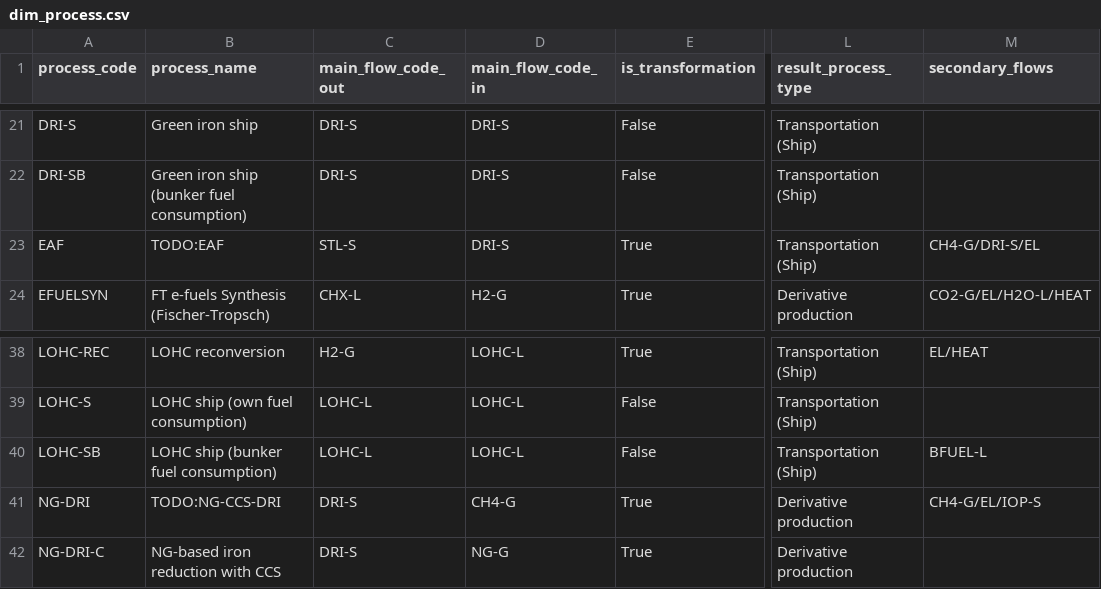
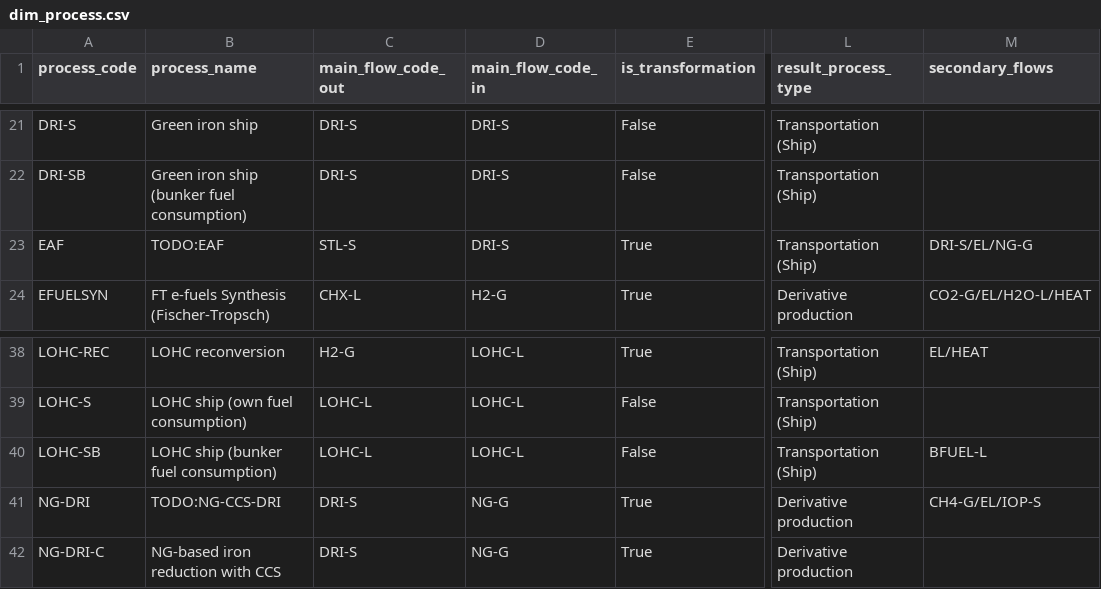
Before and after one commit to agoenergy/ptx-boa, a CSV file: ptxboa/static/dim_process.csv, drawn as a sheet; only a part is shown, gaps mark what is left out; the diff names each change by its address in the sheet, - before the commit and + after, or states it on an @@ line.

```diff
--- a/ptxboa/static/dim_process.csv
+++ b/ptxboa/static/dim_process.csv
-M23 (secondary_flows): CH4-G/DRI-S/EL
+M23 (secondary_flows): DRI-S/EL/NG-G
-D41 (main_flow_code_in): CH4-G
+D41 (main_flow_code_in): NG-G
```
Also changed, not shown: 1 other file.
